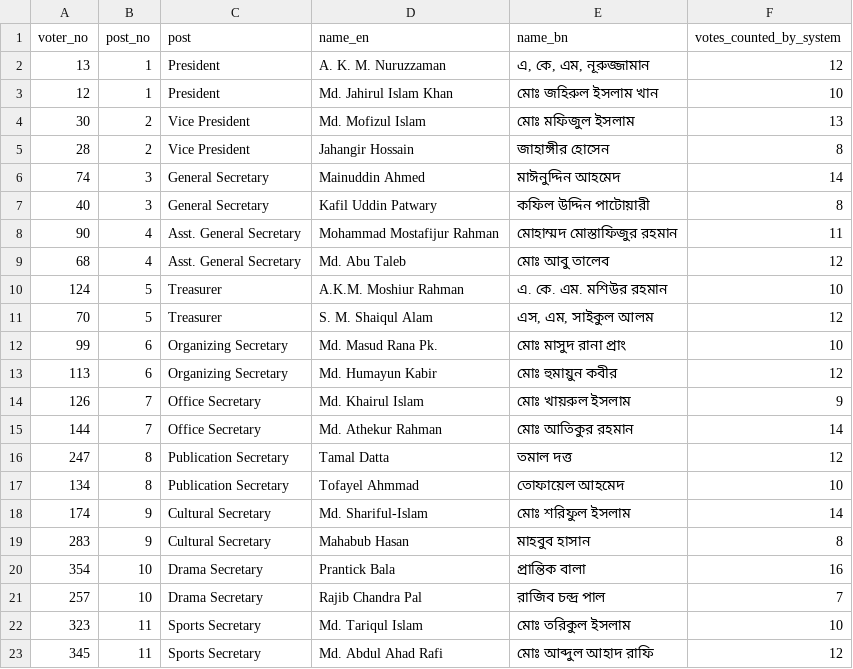
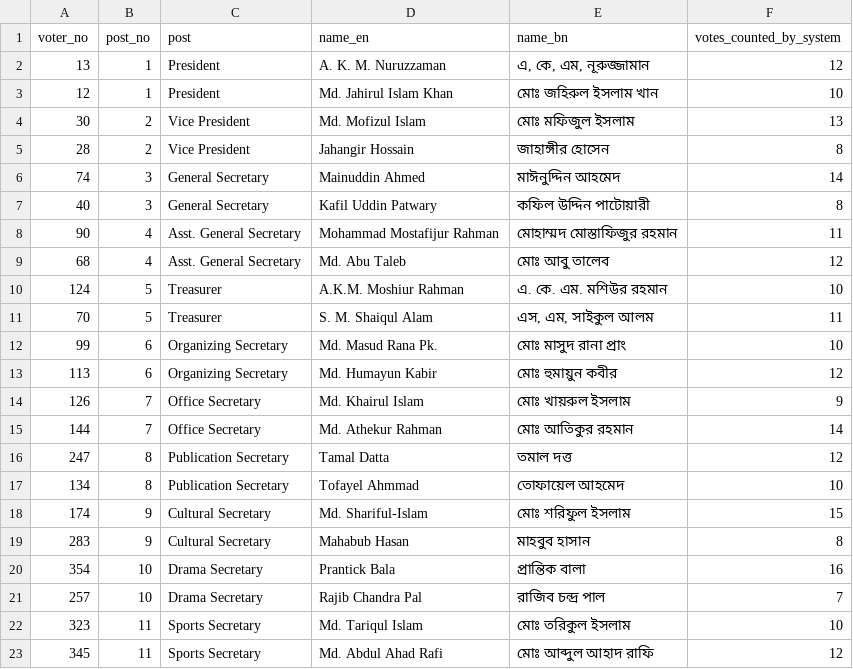
Before and after one commit to tosunbd/ICBOfficersAssoElectionV3, a CSV file: Sample Ballots/19-11-2026/expected_tally.csv, drawn as a sheet; only a part is shown.

```diff
--- a/Sample Ballots/19-11-2026/expected_tally.csv
+++ b/Sample Ballots/19-11-2026/expected_tally.csv
@@ -10,3 +10,3 @@
 124,5,Treasurer,A.K.M. Moshiur Rahman,এ. কে. এম. মশিউর রহমান,10
-70,5,Treasurer,S. M. Shaiqul Alam,"এস, এম, সাইকুল আলম",12
+70,5,Treasurer,S. M. Shaiqul Alam,"এস, এম, সাইকুল আলম",11
 99,6,Organizing Secretary,Md. Masud Rana Pk.,মোঃ মাসুদ রানা প্রাং,10
@@ -17,3 +17,3 @@
 134,8,Publication Secretary,Tofayel Ahmmad,তোফায়েল আহমেদ,10
-174,9,Cultural Secretary,Md. Shariful-Islam,মোঃ শরিফুল ইসলাম,14
+174,9,Cultural Secretary,Md. Shariful-Islam,মোঃ শরিফুল ইসলাম,15
 283,9,Cultural Secretary,Mahabub Hasan,মাহবুব হাসান,8
```
Also changed, not shown: Sample Ballots/19-11-2026/answer_key.csv, 12 other files.
